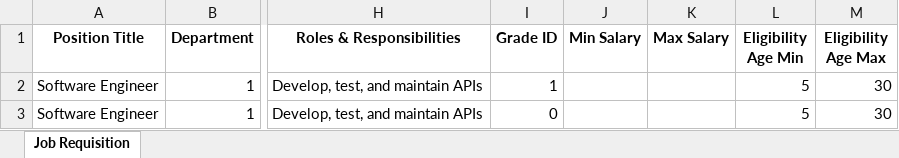
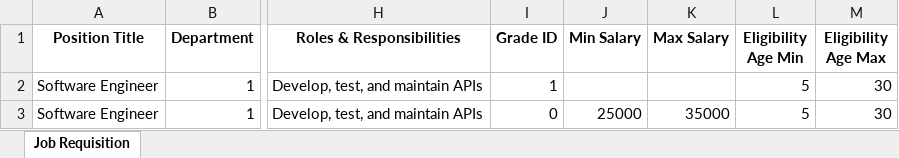
Before and after one commit to RavaliNarla/Bob_app, an Excel workbook: public/JobCreationTemplate.xlsx, sheet Job Requisition, drawn as a sheet; only a part is shown, gaps mark what is left out; values as stored, in another font and other column widths than the file's, no borders; the diff names each change by its address in the sheet, - before the commit and + after, or states it on an @@ line.

Commit message:
Added template

```diff
--- a/public/JobCreationTemplate.xlsx (sheet Job Requisition)
+++ b/public/JobCreationTemplate.xlsx (sheet Job Requisition)
-J3 (Min Salary): (empty)
+J3 (Min Salary): 25000
-K3 (Max Salary): (empty)
+K3 (Max Salary): 35000
```
Also changed, not shown: 1 other file.
